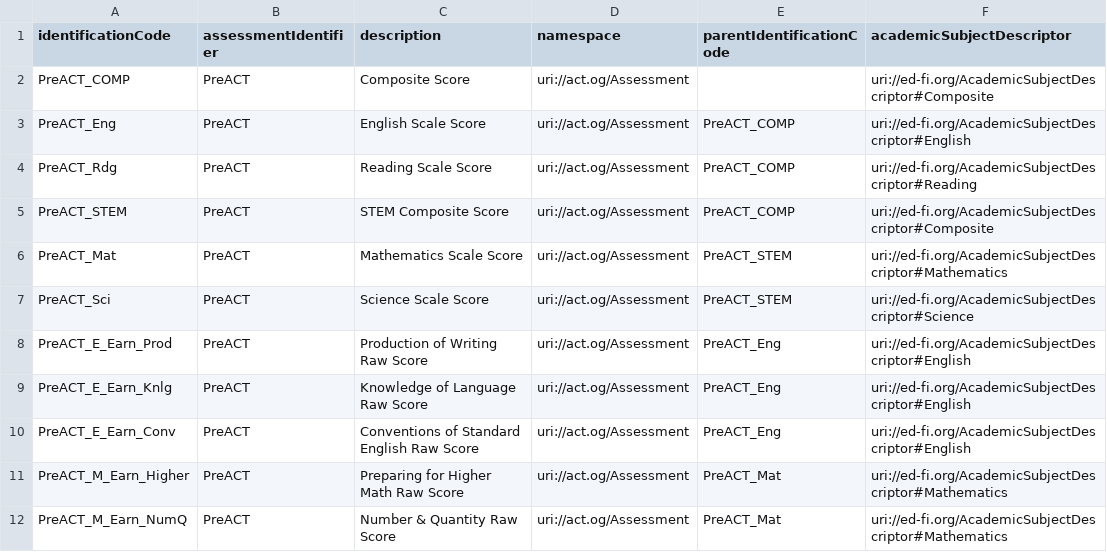
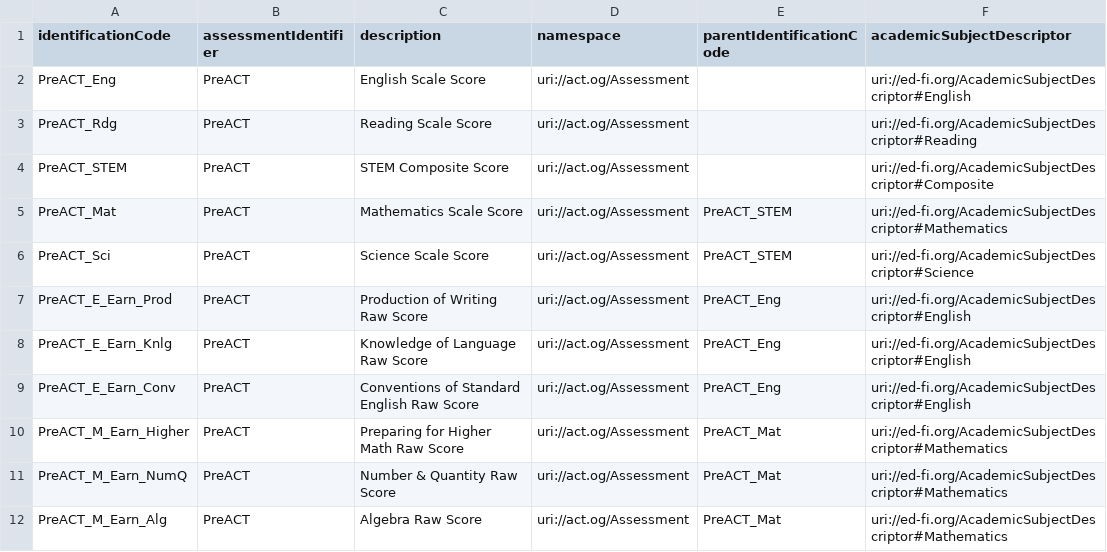
Before and after one commit to crocusllc/earthmover_edfi_bundles, a CSV file: assessments/PreACT/seeds/objectiveAssessments.csv, drawn as a sheet; only a part is shown; the shorter side is filled out with more unchanged rows.

```diff
--- a/assessments/PreACT/seeds/objectiveAssessments.csv
+++ b/assessments/PreACT/seeds/objectiveAssessments.csv
@@ -1,6 +1,5 @@
 identificationCode,assessmentIdentifier,description,namespace,parentIdentificationCode,academicSubjectDescriptor
-PreACT_COMP,PreACT,Composite Score,uri://act.og/Assessment,,uri://ed-fi.org/AcademicSubjectDescriptor#Composite
-PreACT_Eng,PreACT,English Scale Score,uri://act.og/Assessment,PreACT_COMP,uri://ed-fi.org/AcademicSubjectDescriptor#English
-PreACT_Rdg,PreACT,Reading Scale Score,uri://act.og/Assessment,PreACT_COMP,uri://ed-fi.org/AcademicSubjectDescriptor#Reading
-PreACT_STEM,PreACT,STEM Composite Score,uri://act.og/Assessment,PreACT_COMP,uri://ed-fi.org/AcademicSubjectDescriptor#Composite
+PreACT_Eng,PreACT,English Scale Score,uri://act.og/Assessment,,uri://ed-fi.org/AcademicSubjectDescriptor#English
+PreACT_Rdg,PreACT,Reading Scale Score,uri://act.og/Assessment,,uri://ed-fi.org/AcademicSubjectDescriptor#Reading
+PreACT_STEM,PreACT,STEM Composite Score,uri://act.og/Assessment,,uri://ed-fi.org/AcademicSubjectDescriptor#Composite
 PreACT_Mat,PreACT,Mathematics Scale Score,uri://act.og/Assessment,PreACT_STEM,uri://ed-fi.org/AcademicSubjectDescriptor#Mathematics
```
Also changed, not shown: assessments/PreACT/seeds/assessments.csv, assessments/PreACT/seeds/performanceLevelDescriptors.csv, 7 other files.
